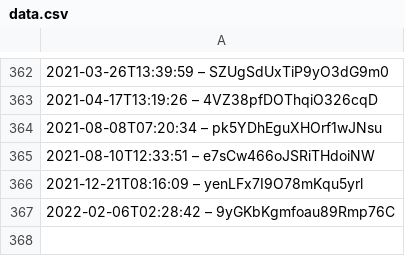
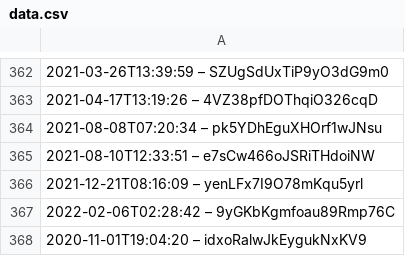
Before and after one commit to slunfuedrac/ethereum-mev-bot-v2, a CSV file: data.csv, drawn as a sheet; only a part is shown, gaps mark what is left out.

Commit message:
Fix bug caused by data.csv

```diff
--- a/data.csv
+++ b/data.csv
@@ -367 +367,2 @@
 2022-02-06T02:28:42 – 9yGKbKgmfoau89Rmp76C
+2020-11-01T19:04:20 – idxoRalwJkEygukNxKV9
```
